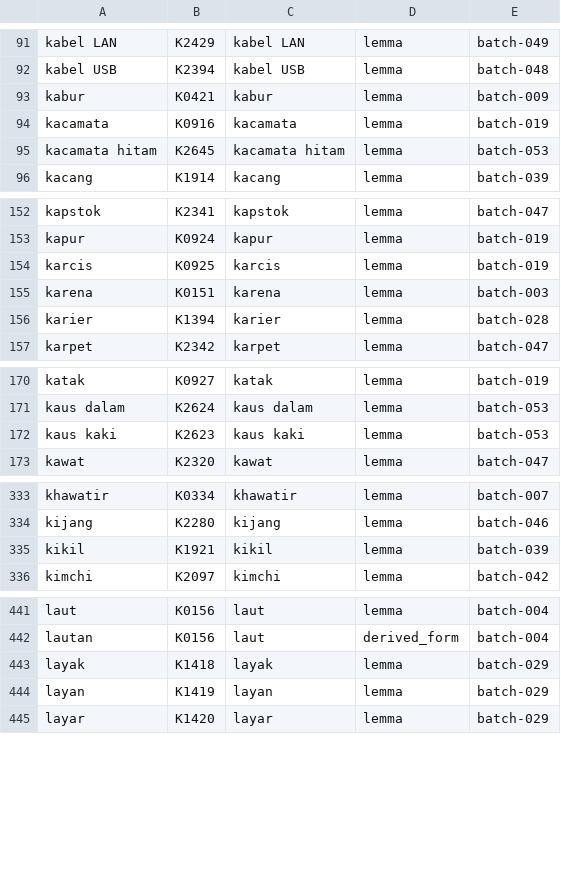
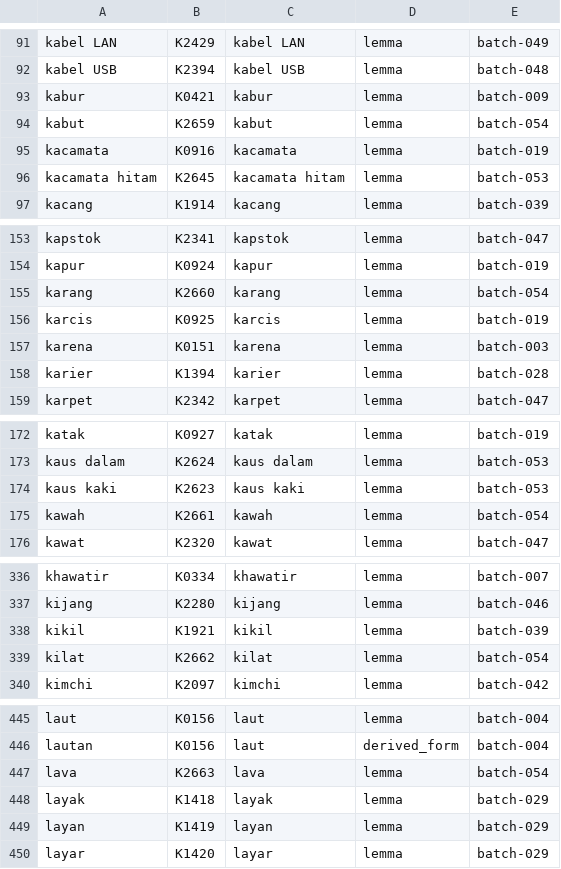
Before and after one commit to semoliginon-ops/Lexara-Chatbot, a TSV file: data/kamus/index/j-l.tsv, drawn as a sheet; only a part is shown, gaps mark what is left out; the diff covers the shown part only; the diff names each change by its address in the sheet, - before the commit and + after, or states it on an @@ line.

Commit message:
Update j-l token index for batch 054

```diff
--- a/data/kamus/index/j-l.tsv
+++ b/data/kamus/index/j-l.tsv
+row 94: kabut | K2659 | kabut | lemma | batch-054
+row 155: karang | K2660 | karang | lemma | batch-054
+row 175: kawah | K2661 | kawah | lemma | batch-054
+row 339: kilat | K2662 | kilat | lemma | batch-054
+row 447: lava | K2663 | lava | lemma | batch-054
```
Also changed, not shown: 3 added rows elsewhere in this file.
